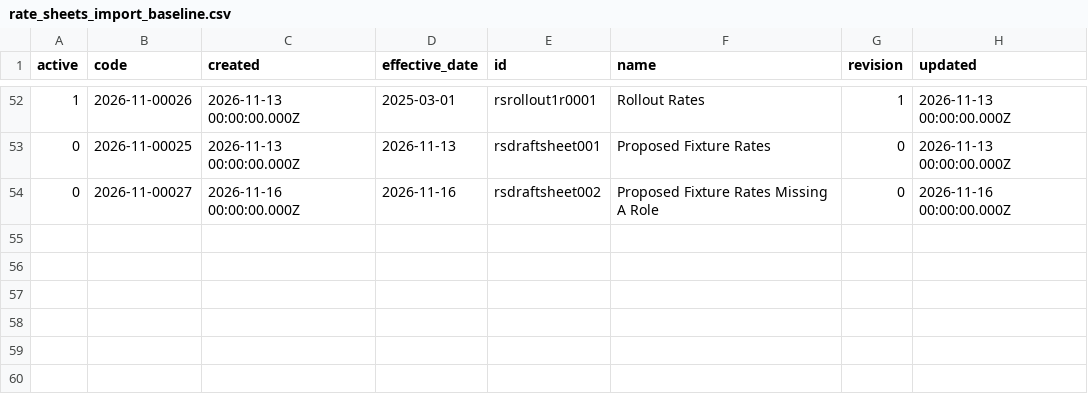
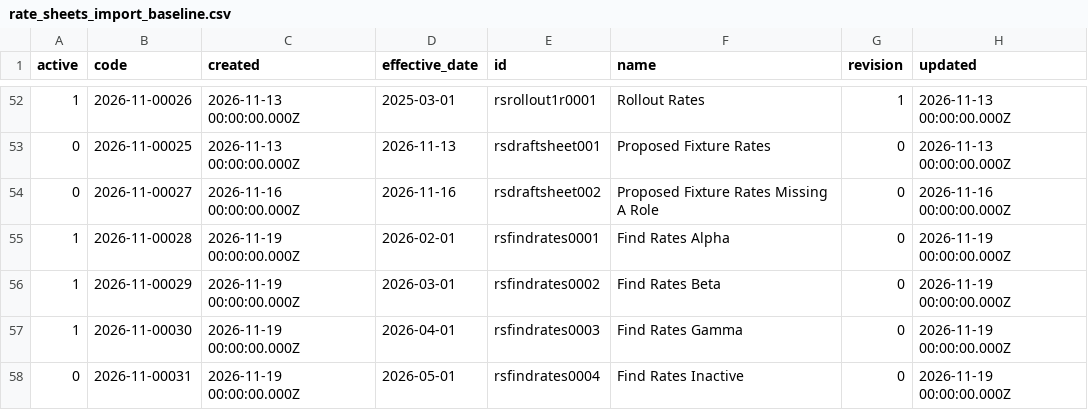
Before and after one commit to tbt-eng/tybalt_turbo, a CSV file: app/test_seed_data/data/rate_sheets_import_baseline.csv, drawn as a sheet; only a part is shown, gaps mark what is left out; the diff names each change by its address in the sheet, - before the commit and + after, or states it on an @@ line.

```diff
--- a/app/test_seed_data/data/rate_sheets_import_baseline.csv
+++ b/app/test_seed_data/data/rate_sheets_import_baseline.csv
+row 55: 1 | 2026-11-00028 | 2026-11-19 00:00:00.000Z | 2026-02-01 | rsfindrates0001 | Find Rates Alpha | 0 | 2026-11-19 00:00:00.000Z
+row 56: 1 | 2026-11-00029 | 2026-11-19 00:00:00.000Z | 2026-03-01 | rsfindrates0002 | Find Rates Beta | 0 | 2026-11-19 00:00:00.000Z
+row 57: 1 | 2026-11-00030 | 2026-11-19 00:00:00.000Z | 2026-04-01 | rsfindrates0003 | Find Rates Gamma | 0 | 2026-11-19 00:00:00.000Z
+row 58: 0 | 2026-11-00031 | 2026-11-19 00:00:00.000Z | 2026-05-01 | rsfindrates0004 | Find Rates Inactive | 0 | 2026-11-19 00:00:00.000Z
```
Also changed, not shown: app/test_seed_data/data/rate_sheet_codes.csv, app/test_seed_data/data/rate_sheet_entries.csv, 5 other files.
